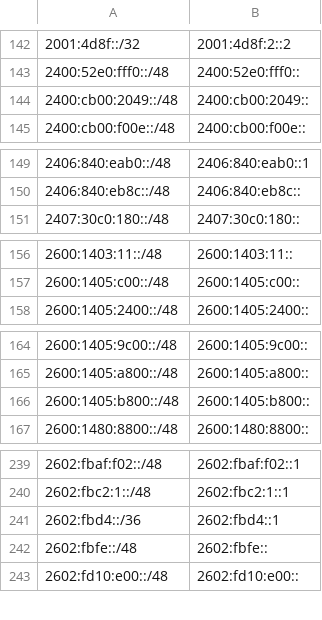
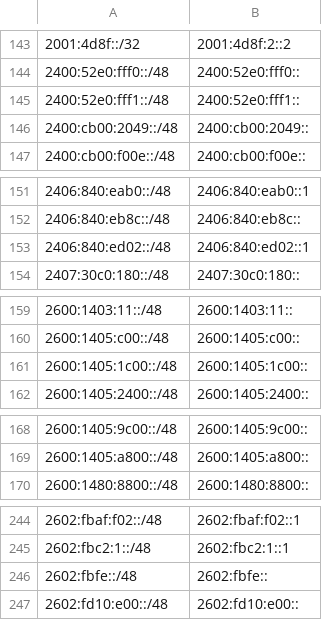
Before and after one commit to bgptools/anycast-prefixes, a CSV file: anycatch-v6-prefixes.csv, drawn as a sheet; only a part is shown, gaps mark what is left out; removed rows and columns are numbered as before the commit, all else as after; the diff covers the shown part only; the diff names each change by its address in the sheet, - before the commit and + after, or states it on an @@ line.

```diff
--- a/anycatch-v6-prefixes.csv
+++ b/anycatch-v6-prefixes.csv
+row 145: 2400:52e0:fff1::/48 | 2400:52e0:fff1::
+row 153: 2406:840:ed02::/48 | 2406:840:ed02::1
+row 161: 2600:1405:1c00::/48 | 2600:1405:1c00::
-row 166: 2600:1405:b800::/48 | 2600:1405:b800::
-row 241: 2602:fbd4::/36 | 2602:fbd4::1
```
Also changed, not shown: 19 added rows, 12 removed rows and 5 edited cells elsewhere in this file, 1 other file.
